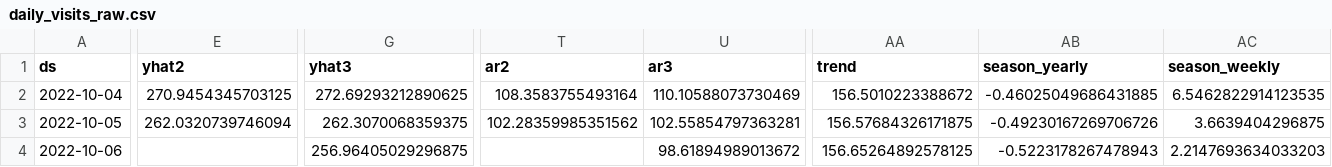
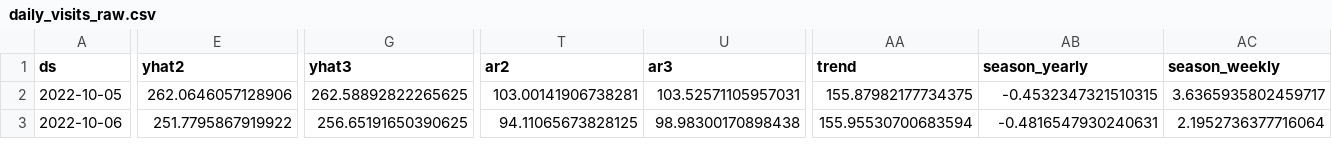
Before and after one commit to drdevinhopkins/hourly-report-neuralprophet, a CSV file: forecasts/daily_visits_raw.csv, drawn as a sheet; only a part is shown, gaps mark what is left out; removed rows and columns are numbered as before the commit, all else as after; rows hold the shown columns only; the diff covers the shown part only; the diff names each change by its address in the sheet, - before the commit and + after, or states it on an @@ line.

```diff
--- a/forecasts/daily_visits_raw.csv
+++ b/forecasts/daily_visits_raw.csv
-row 2: 2022-10-04 | 270.9454345703125 | 272.69293212890625 | 108.3583755493164 | 110.10588073730469 | 156.5010223388672 | -0.46025049686431885 | 6.5462822914123535
-E2 (yhat2): 262.0320739746094
+E2 (yhat2): 262.0646057128906
-G2 (yhat3): 262.3070068359375
+G2 (yhat3): 262.58892822265625
-T2 (ar2): 102.28359985351562
+T2 (ar2): 103.00141906738281
-U2 (ar3): 102.55854797363281
+U2 (ar3): 103.52571105957031
-AA2 (trend): 156.57684326171875
+AA2 (trend): 155.87982177734375
-AB2 (season_yearly): -0.49230167269706726
+AB2 (season_yearly): -0.4532347321510315
-AC2 (season_weekly): 3.6639404296875
+AC2 (season_weekly): 3.6365935802459717
-E3 (yhat2): (empty)
+E3 (yhat2): 251.7795867919922
-G3 (yhat3): 256.96405029296875
+G3 (yhat3): 256.65191650390625
-T3 (ar2): (empty)
+T3 (ar2): 94.11065673828125
-U3 (ar3): 98.61894989013672
+U3 (ar3): 98.98300170898438
-AA3 (trend): 156.65264892578125
+AA3 (trend): 155.95530700683594
-AB3 (season_yearly): -0.5223178267478943
+AB3 (season_yearly): -0.4816547930240631
-AC3 (season_weekly): 2.2147693634033203
+AC3 (season_weekly): 2.1952736377716064
```
Also changed, not shown: 1 added row and 59 edited cells elsewhere in this file, forecasts/daily_visits_with_weather_raw.csv, forecasts/inflow_with_weather_raw.csv, 12 other files.
